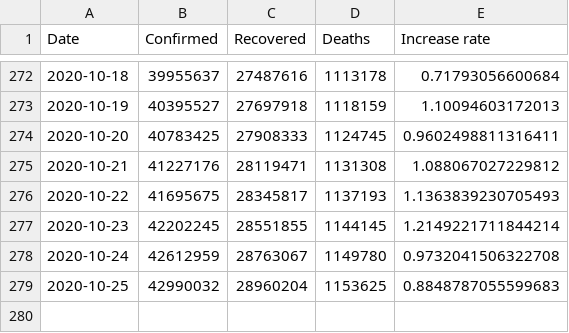
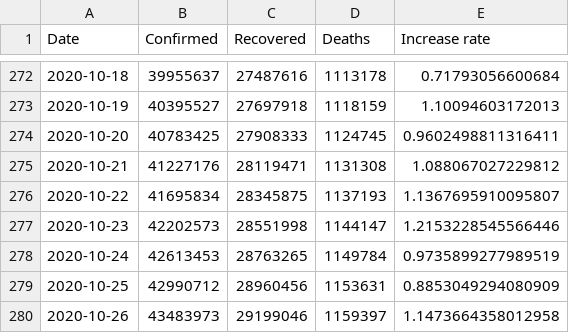
Before and after one commit to Gwardii/covid-19, a CSV file: data/worldwide-aggregate.csv, drawn as a sheet; only a part is shown, gaps mark what is left out.

```diff
--- a/data/worldwide-aggregate.csv
+++ b/data/worldwide-aggregate.csv
@@ -275,5 +275,6 @@ Date,Confirmed,Recovered,Deaths,Increase rate
 2020-10-21,41227176,28119471,1131308,1.088067027229812
-2020-10-22,41695675,28345817,1137193,1.1363839230705493
-2020-10-23,42202245,28551855,1144145,1.2149221711844214
-2020-10-24,42612959,28763067,1149780,0.9732041506322708
-2020-10-25,42990032,28960204,1153625,0.8848787055599683
+2020-10-22,41695834,28345875,1137193,1.1367695910095807
+2020-10-23,42202573,28551998,1144147,1.2153228545566446
+2020-10-24,42613453,28763265,1149784,0.9735899277989519
+2020-10-25,42990712,28960456,1153631,0.8853049294080909
+2020-10-26,43483973,29199046,1159397,1.1473664358012958
```
Also changed, not shown: data/key-countries-pivoted.csv, 2 other files.
